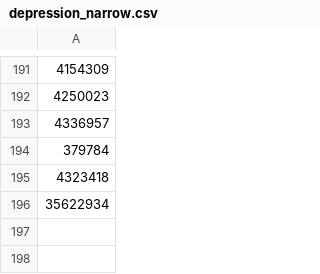
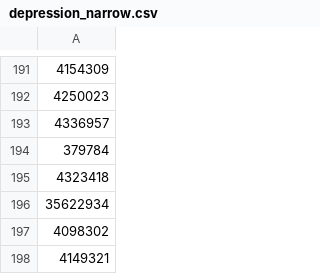
Before and after one commit to oxford-pharmacoepi/ProstateCancerTTE, a CSV file: Codelist/Outcomes/depression_narrow.csv, drawn as a sheet; only a part is shown, gaps mark what is left out; the diff names each change by its address in the sheet, - before the commit and + after, or states it on an @@ line.

```diff
--- a/Codelist/Outcomes/depression_narrow.csv
+++ b/Codelist/Outcomes/depression_narrow.csv
+row 197: 4098302
+row 198: 4149321
```
Also changed, not shown: Codelist/Outcomes/depression_broad.csv, 29 other files.
